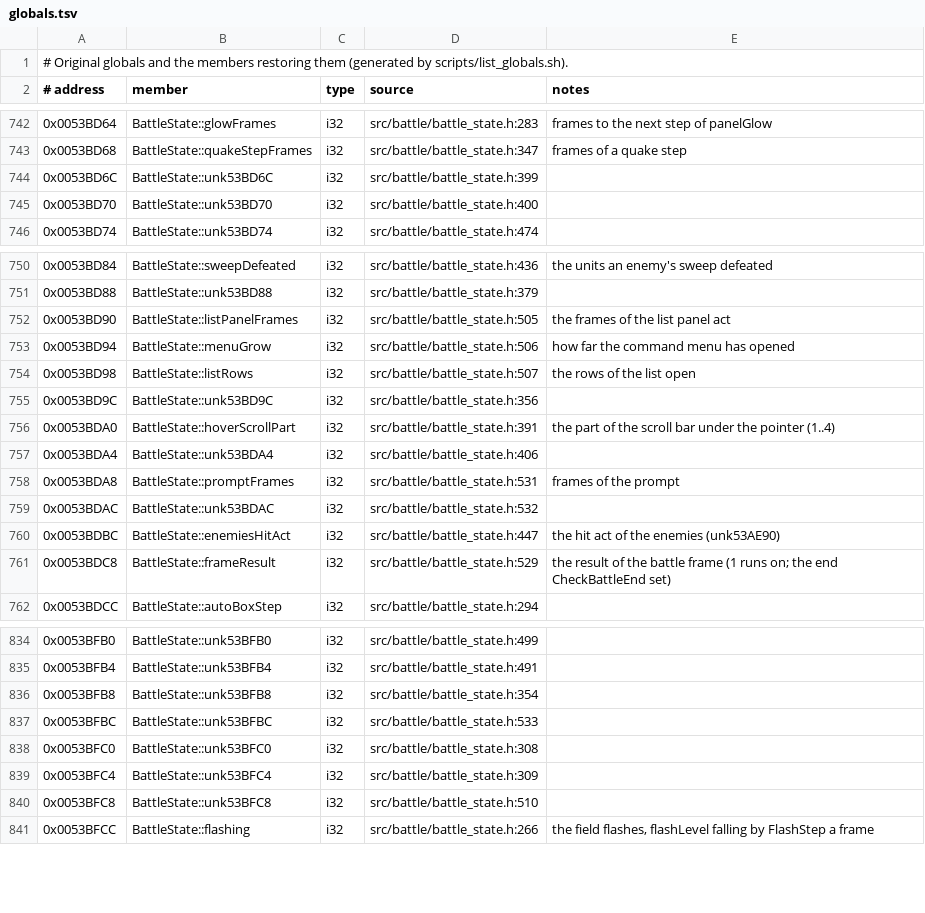
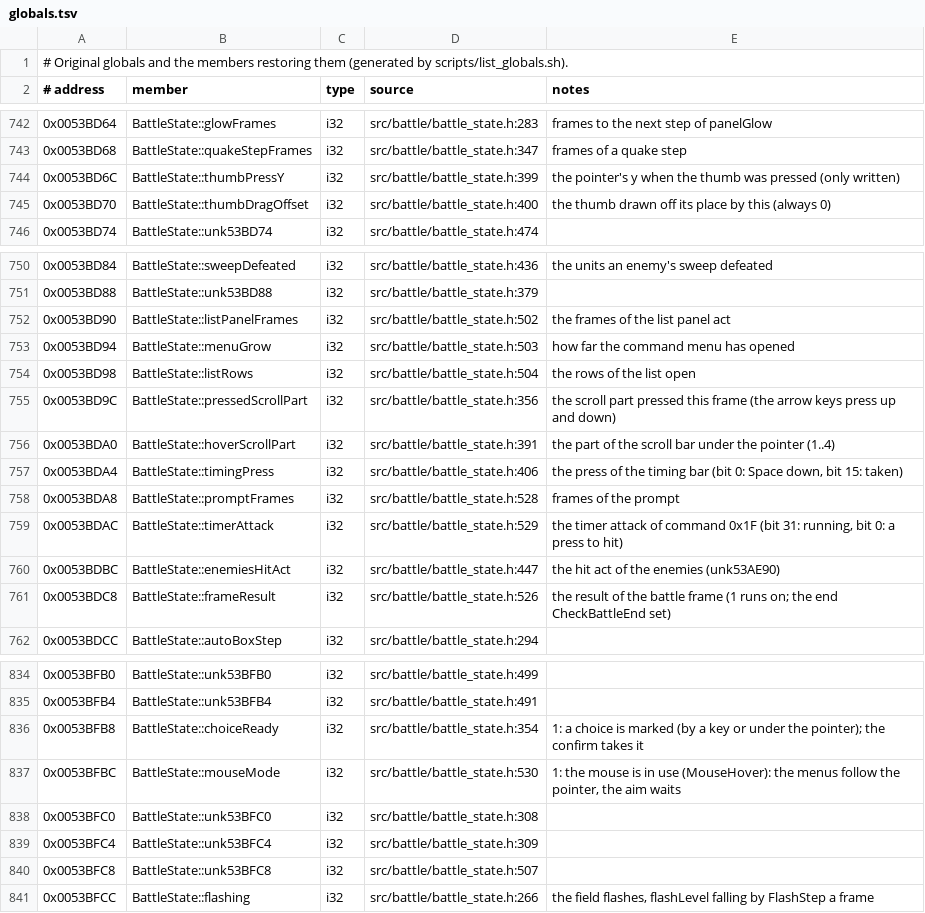
Before and after one commit to Ouroboros/OpenSWD3, a TSV file: reverse/analysis/globals.tsv, drawn as a sheet; only a part is shown, gaps mark what is left out; the diff covers the shown part only.

Commit message:
refactor: 战斗菜单的鼠标模式、确认与滚动条等标记命名
1. unk53BFBC 改名 mouseMode（鼠标在用），unk53BFB8 改名 choiceReady（已选中一项，确认键会采用）
2. unk53BD9C 改名 pressedScrollPart（这一帧按下的滚动条部位），unk53BD6C/unk53BD70/unk53BFF8 改名 thumbPressY/thumbDragOffset/thumbDragged（原版也只写不读、恒为 0、从不设置）
3. unk53BDA4 改名 timingPress、unk53C024 改名 timingBarShown（0x1A 时机条），unk53BDAC 改名 timerAttack（0x1F 限时连打）
4. 声明补上原版地址与含义，globals.tsv 重新生成

```diff
--- a/reverse/analysis/globals.tsv
+++ b/reverse/analysis/globals.tsv
@@ -743,4 +743,4 @@
 0x0053BD68	BattleState::quakeStepFrames	i32	src/battle/battle_state.h:347	frames of a quake step
-0x0053BD6C	BattleState::unk53BD6C	i32	src/battle/battle_state.h:399	
-0x0053BD70	BattleState::unk53BD70	i32	src/battle/battle_state.h:400	
+0x0053BD6C	BattleState::thumbPressY	i32	src/battle/battle_state.h:399	the pointer's y when the thumb was pressed (only written)
+0x0053BD70	BattleState::thumbDragOffset	i32	src/battle/battle_state.h:400	the thumb drawn off its place by this (always 0)
 0x0053BD74	BattleState::unk53BD74	i32	src/battle/battle_state.h:474	
@@ -751,12 +751,12 @@
 0x0053BD88	BattleState::unk53BD88	i32	src/battle/battle_state.h:379	
-0x0053BD90	BattleState::listPanelFrames	i32	src/battle/battle_state.h:505	the frames of the list panel act
-0x0053BD94	BattleState::menuGrow	i32	src/battle/battle_state.h:506	how far the command menu has opened
-0x0053BD98	BattleState::listRows	i32	src/battle/battle_state.h:507	the rows of the list open
-0x0053BD9C	BattleState::unk53BD9C	i32	src/battle/battle_state.h:356	
+0x0053BD90	BattleState::listPanelFrames	i32	src/battle/battle_state.h:502	the frames of the list panel act
+0x0053BD94	BattleState::menuGrow	i32	src/battle/battle_state.h:503	how far the command menu has opened
+0x0053BD98	BattleState::listRows	i32	src/battle/battle_state.h:504	the rows of the list open
+0x0053BD9C	BattleState::pressedScrollPart	i32	src/battle/battle_state.h:356	the scroll part pressed this frame (the arrow keys press up and down)
 0x0053BDA0	BattleState::hoverScrollPart	i32	src/battle/battle_state.h:391	the part of the scroll bar under the pointer (1..4)
-0x0053BDA4	BattleState::unk53BDA4	i32	src/battle/battle_state.h:406	
-0x0053BDA8	BattleState::promptFrames	i32	src/battle/battle_state.h:531	frames of the prompt
-0x0053BDAC	BattleState::unk53BDAC	i32	src/battle/battle_state.h:532	
+0x0053BDA4	BattleState::timingPress	i32	src/battle/battle_state.h:406	the press of the timing bar (bit 0: Space down, bit 15: taken)
+0x0053BDA8	BattleState::promptFrames	i32	src/battle/battle_state.h:528	frames of the prompt
+0x0053BDAC	BattleState::timerAttack	i32	src/battle/battle_state.h:529	the timer attack of command 0x1F (bit 31: running, bit 0: a press to hit)
 0x0053BDBC	BattleState::enemiesHitAct	i32	src/battle/battle_state.h:447	the hit act of the enemies (unk53AE90)
-0x0053BDC8	BattleState::frameResult	i32	src/battle/battle_state.h:529	the result of the battle frame (1 runs on; the end CheckBattleEnd set)
+0x0053BDC8	BattleState::frameResult	i32	src/battle/battle_state.h:526	the result of the battle frame (1 runs on; the end CheckBattleEnd set)
 0x0053BDCC	BattleState::autoBoxStep	i32	src/battle/battle_state.h:294	
@@ -835,7 +835,7 @@
 0x0053BFB4	BattleState::unk53BFB4	i32	src/battle/battle_state.h:491	
-0x0053BFB8	BattleState::unk53BFB8	i32	src/battle/battle_state.h:354	
-0x0053BFBC	BattleState::unk53BFBC	i32	src/battle/battle_state.h:533	
+0x0053BFB8	BattleState::choiceReady	i32	src/battle/battle_state.h:354	1: a choice is marked (by a key or under the pointer); the confirm takes it
+0x0053BFBC	BattleState::mouseMode	i32	src/battle/battle_state.h:530	1: the mouse is in use (MouseHover): the menus follow the pointer, the aim waits
 0x0053BFC0	BattleState::unk53BFC0	i32	src/battle/battle_state.h:308	
 0x0053BFC4	BattleState::unk53BFC4	i32	src/battle/battle_state.h:309	
-0x0053BFC8	BattleState::unk53BFC8	i32	src/battle/battle_state.h:510	
+0x0053BFC8	BattleState::unk53BFC8	i32	src/battle/battle_state.h:507	
 0x0053BFCC	BattleState::flashing	i32	src/battle/battle_state.h:266	the field flashes, flashLevel falling by FlashStep a frame
```
Also changed, not shown: 27 edited cells elsewhere in this file, 5 other files.
